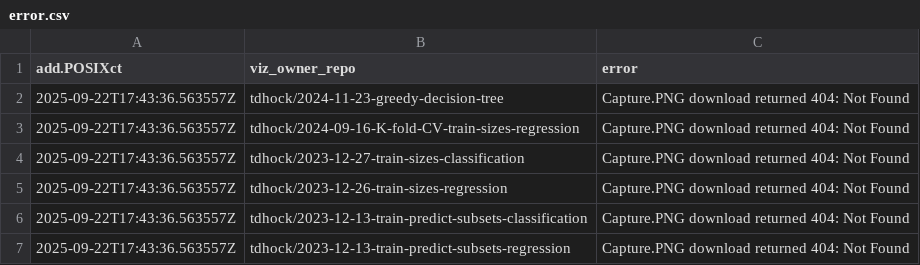
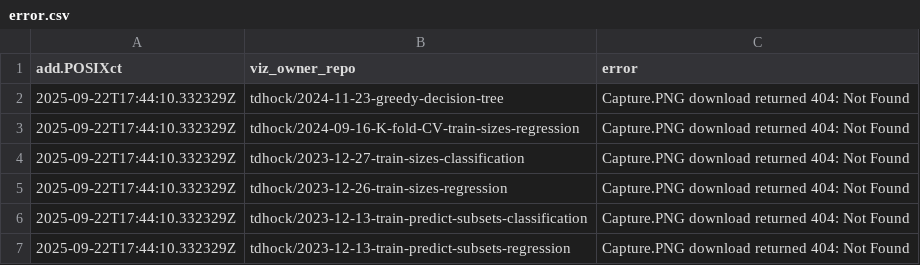
Before and after one commit to tdhock/gallery-ml, a CSV file: error.csv, drawn as a sheet.

Commit message:
update 2025-09-22 13:44:10.332329

```diff
--- a/error.csv
+++ b/error.csv
@@ -1,7 +1,7 @@
 add.POSIXct,viz_owner_repo,error
-2025-09-22T17:43:36.563557Z,tdhock/2024-11-23-greedy-decision-tree,Capture.PNG download returned 404: Not Found
-2025-09-22T17:43:36.563557Z,tdhock/2024-09-16-K-fold-CV-train-sizes-regression,Capture.PNG download returned 404: Not Found
-2025-09-22T17:43:36.563557Z,tdhock/2023-12-27-train-sizes-classification,Capture.PNG download returned 404: Not Found
-2025-09-22T17:43:36.563557Z,tdhock/2023-12-26-train-sizes-regression,Capture.PNG download returned 404: Not Found
-2025-09-22T17:43:36.563557Z,tdhock/2023-12-13-train-predict-subsets-classification,Capture.PNG download returned 404: Not Found
-2025-09-22T17:43:36.563557Z,tdhock/2023-12-13-train-predict-subsets-regression,Capture.PNG download returned 404: Not Found
+2025-09-22T17:44:10.332329Z,tdhock/2024-11-23-greedy-decision-tree,Capture.PNG download returned 404: Not Found
+2025-09-22T17:44:10.332329Z,tdhock/2024-09-16-K-fold-CV-train-sizes-regression,Capture.PNG download returned 404: Not Found
+2025-09-22T17:44:10.332329Z,tdhock/2023-12-27-train-sizes-classification,Capture.PNG download returned 404: Not Found
+2025-09-22T17:44:10.332329Z,tdhock/2023-12-26-train-sizes-regression,Capture.PNG download returned 404: Not Found
+2025-09-22T17:44:10.332329Z,tdhock/2023-12-13-train-predict-subsets-classification,Capture.PNG download returned 404: Not Found
+2025-09-22T17:44:10.332329Z,tdhock/2023-12-13-train-predict-subsets-regression,Capture.PNG download returned 404: Not Found
```
